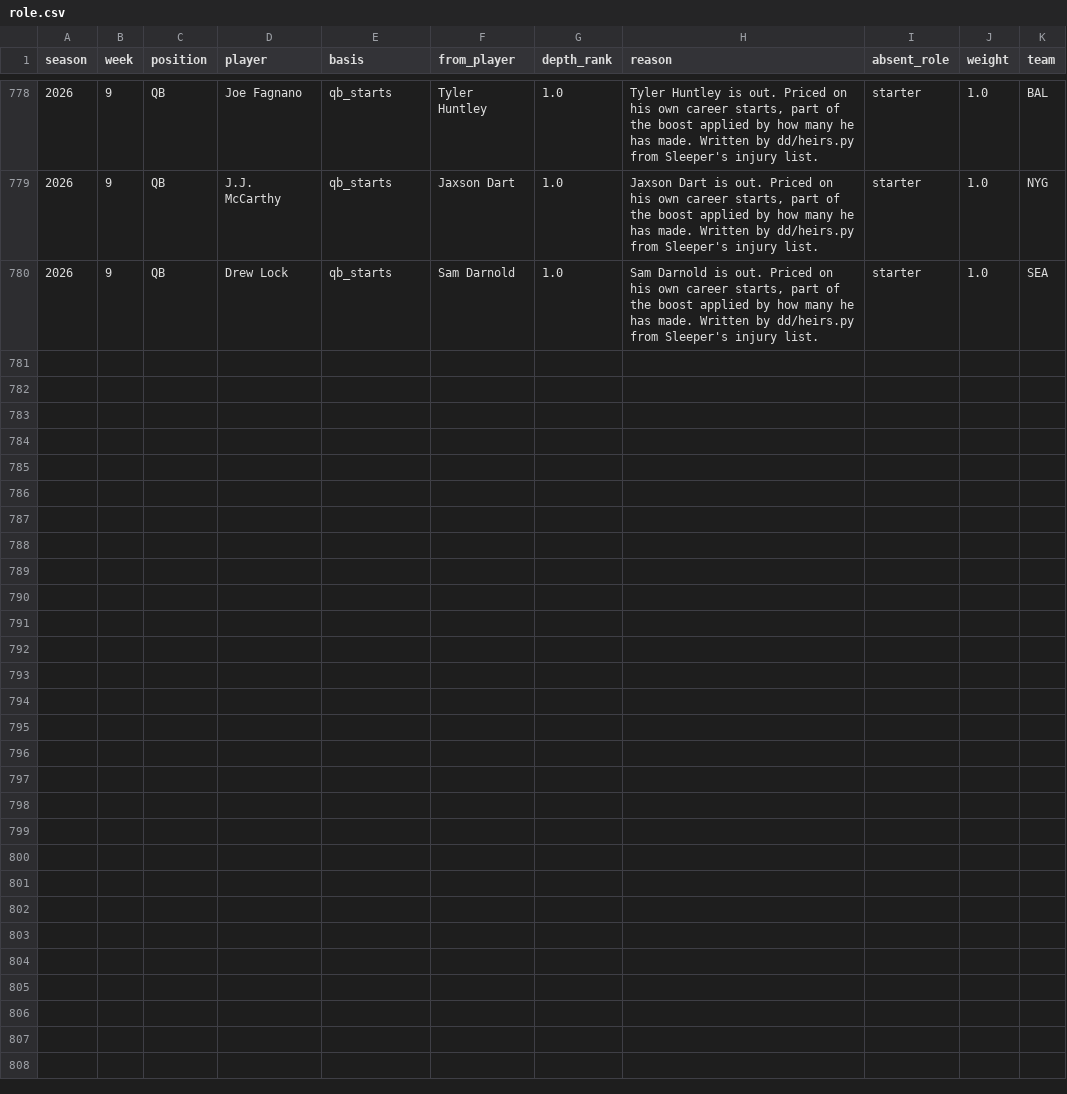
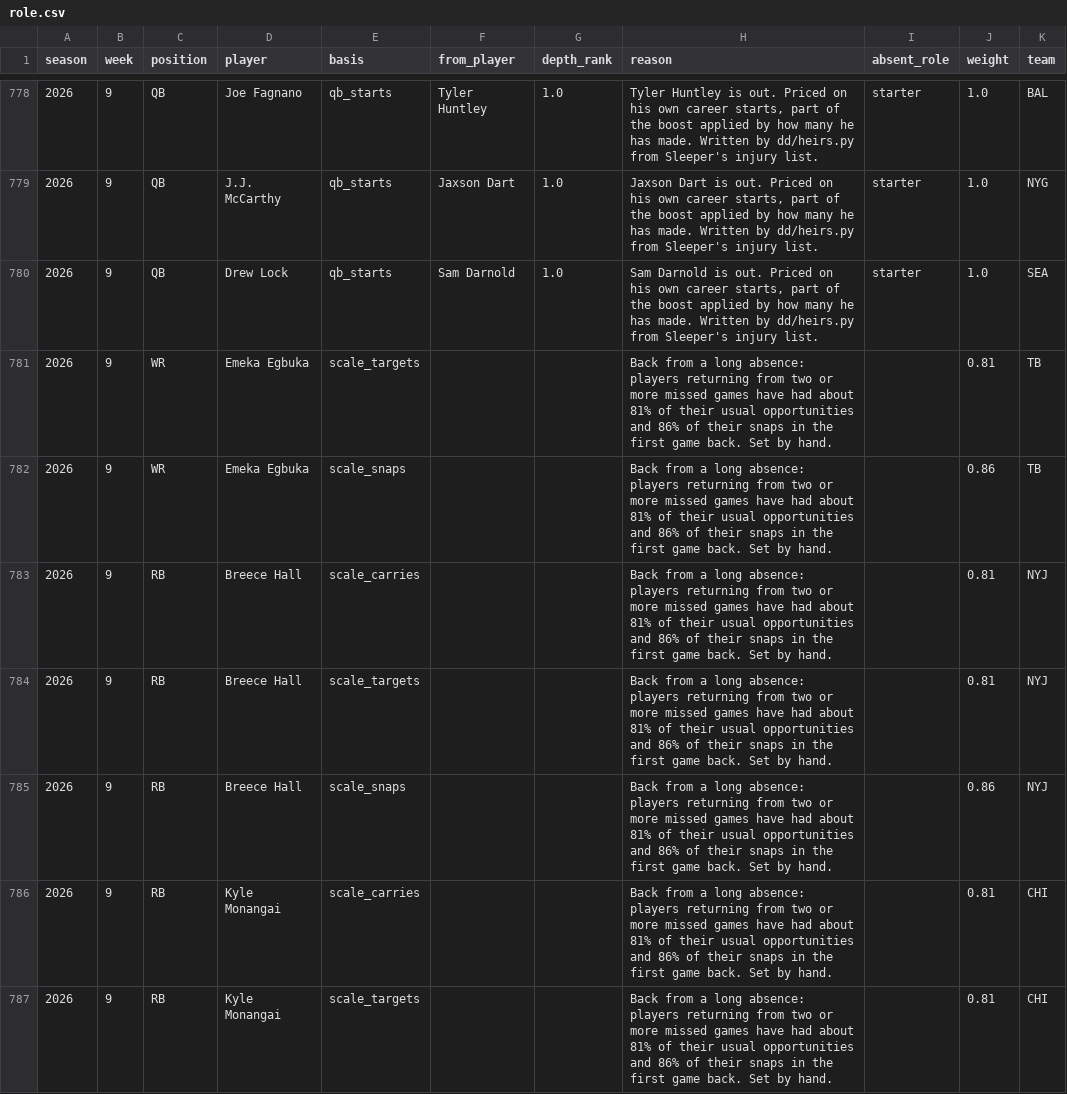
Before and after one commit to maditphillips/The-Delta-Duo, a CSV file: model/data/role.csv, drawn as a sheet; only a part is shown, gaps mark what is left out; the diff covers the shown part only; the diff names each change by its address in the sheet, - before the commit and + after, or states it on an @@ line.

```diff
--- a/model/data/role.csv
+++ b/model/data/role.csv
+row 781: 2026 | 9 | WR | Emeka Egbuka | scale_targets |  |  | Back from a long absence: players returning from two or more missed games have had about 81% of their usual opportunities and 86% of their snaps in the first game back. Set by hand. |  | 0.81 | TB
+row 782: 2026 | 9 | WR | Emeka Egbuka | scale_snaps |  |  | Back from a long absence: players returning from two or more missed games have had about 81% of their usual opportunities and 86% of their snaps in the first game back. Set by hand. |  | 0.86 | TB
+row 783: 2026 | 9 | RB | Breece Hall | scale_carries |  |  | Back from a long absence: players returning from two or more missed games have had about 81% of their usual opportunities and 86% of their snaps in the first game back. Set by hand. |  | 0.81 | NYJ
+row 784: 2026 | 9 | RB | Breece Hall | scale_targets |  |  | Back from a long absence: players returning from two or more missed games have had about 81% of their usual opportunities and 86% of their snaps in the first game back. Set by hand. |  | 0.81 | NYJ
+row 785: 2026 | 9 | RB | Breece Hall | scale_snaps |  |  | Back from a long absence: players returning from two or more missed games have had about 81% of their usual opportunities and 86% of their snaps in the first game back. Set by hand. |  | 0.86 | NYJ
+row 786: 2026 | 9 | RB | Kyle Monangai | scale_carries |  |  | Back from a long absence: players returning from two or more missed games have had about 81% of their usual opportunities and 86% of their snaps in the first game back. Set by hand. |  | 0.81 | CHI
+row 787: 2026 | 9 | RB | Kyle Monangai | scale_targets |  |  | Back from a long absence: players returning from two or more missed games have had about 81% of their usual opportunities and 86% of their snaps in the first game back. Set by hand. |  | 0.81 | CHI
```
Also changed, not shown: 7 added rows elsewhere in this file, model/outputs/2026/week-09/rb_half_ppr.csv, model/outputs/2026/week-09/rb_half_ppr_pool.csv, 14 other files.
